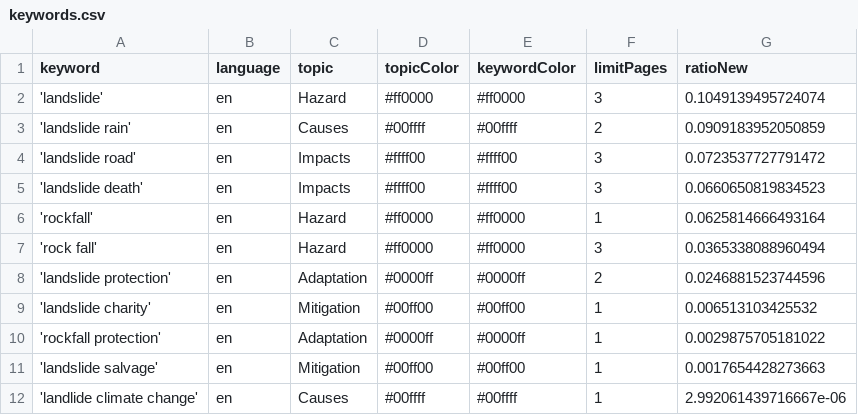
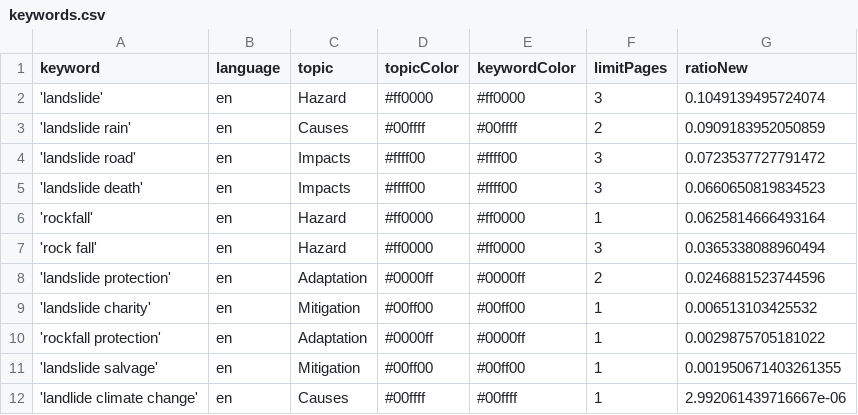
Before and after one commit to celiapi-news/landslideIsComing, a CSV file: keywords.csv, drawn as a sheet.

Commit message:
Commit from GitHub Actions (harvest:0.0)

```diff
--- a/keywords.csv
+++ b/keywords.csv
@@ -10,3 +10,3 @@ keyword,language,topic,topicColor,keywordColor,limitPages,ratioNew
 'rockfall protection',en,Adaptation,#0000ff,#0000ff,1,0.0029875705181022
-'landslide salvage',en,Mitigation,#00ff00,#00ff00,1,0.0017654428273663
+'landslide salvage',en,Mitigation,#00ff00,#00ff00,1,0.001950671403261355
 'landlide climate change',en,Causes,#00ffff,#00ffff,1,2.992061439716667e-06
```
